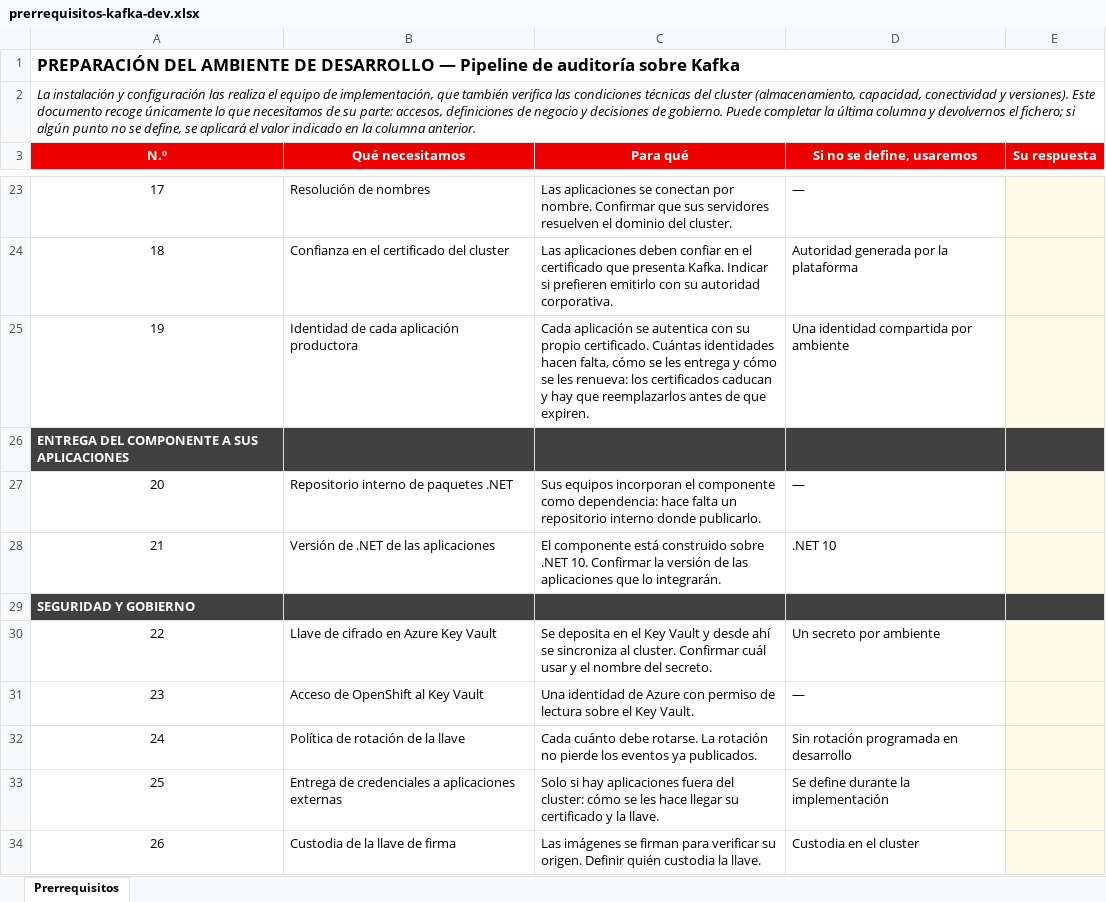
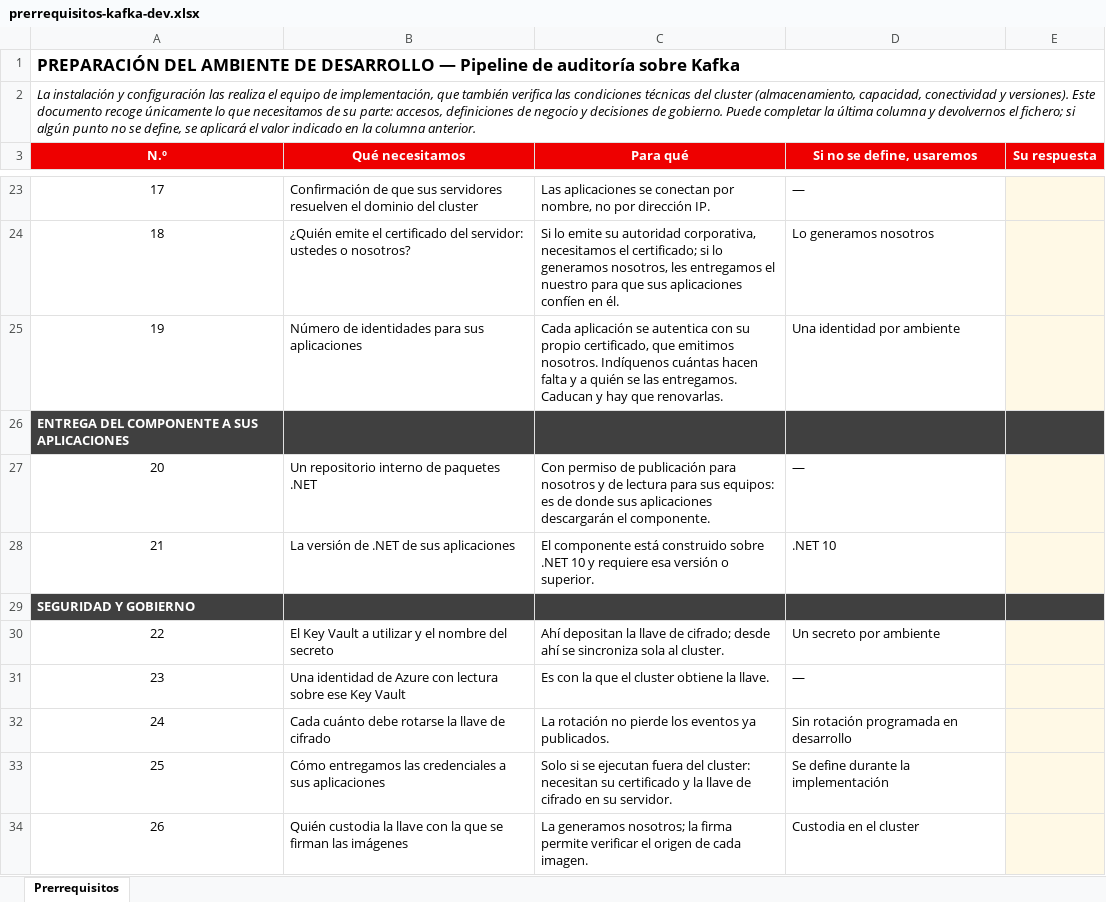
Before and after one commit to rh-workshop/workshop-demo-platform, an Excel workbook: docs/prerrequisitos-kafka-dev.xlsx, sheet Prerrequisitos, drawn as a sheet; only a part is shown, gaps mark what is left out; values as stored, in another font and other column widths than the file's, no borders; the diff covers the shown part only; the diff names each change by its address in the sheet, - before the commit and + after, or states it on an @@ line.

```diff
--- a/docs/prerrequisitos-kafka-dev.xlsx (sheet Prerrequisitos)
+++ b/docs/prerrequisitos-kafka-dev.xlsx (sheet Prerrequisitos)
-B23 (Qué necesitamos): Resolución de nombres
+B23 (Qué necesitamos): Confirmación de que sus servidores resuelven el dominio del cluster
-C23 (Para qué): …conectan por nombre. Confirmar que sus servidores resuelven el dominio del cluster.
+C23 (Para qué): …conectan por nombre, no por dirección IP.
-B24 (Qué necesitamos): Confianza en el certificado del cluster
+B24 (Qué necesitamos): ¿Quién emite el certificado del servidor: ustedes o nosotros?
-C24 (Para qué): Las aplicaciones deben confiar en el certificado que presenta Kafka. Indicar si prefieren emitirlo con su autoridad corporativa.
+C24 (Para qué): Si lo emite su autoridad corporativa, necesitamos el certificado; si lo generamos nosotros, les entregamos el nuestro para que sus aplicaciones confíen en él.
-D24 (Si no se define, usaremos): Autoridad generada por la plataforma
+D24 (Si no se define, usaremos): Lo generamos nosotros
-B25 (Qué necesitamos): Identidad de cada aplicación productora
+B25 (Qué necesitamos): Número de identidades para sus aplicaciones
-C25 (Para qué): …su propio certificado. Cuántas identidades hacen falta, cómo se les entrega y cómo se les renueva: los certificados caducan y hay que reemplazarlos antes de que expiren.
+C25 (Para qué): …su propio certificado, que emitimos nosotros. Indíquenos cuántas hacen falta y a quién se las entregamos. Caducan y hay que renovarlas.
-D25 (Si no se define, usaremos): Una identidad compartida por ambiente
+D25 (Si no se define, usaremos): Una identidad por ambiente
-B27 (Qué necesitamos): Repositorio interno de paquetes .NET
+B27 (Qué necesitamos): Un repositorio interno de paquetes .NET
-C27 (Para qué): Sus equipos incorporan el componente como dependencia: hace falta un repositorio interno donde publicarlo.
+C27 (Para qué): Con permiso de publicación para nosotros y de lectura para sus equipos: es de donde sus aplicaciones descargarán el componente.
-B28 (Qué necesitamos): Versión de .NET de las aplicaciones
+B28 (Qué necesitamos): La versión de .NET de sus aplicaciones
-C28 (Para qué): …sobre .NET 10. Confirmar la versión de las aplicaciones que lo integrarán.
+C28 (Para qué): …sobre .NET 10 y requiere esa versión o superior.
-B30 (Qué necesitamos): Llave de cifrado en Azure Key Vault
+B30 (Qué necesitamos): El Key Vault a utilizar y el nombre del secreto
-C30 (Para qué): Se deposita en el Key Vault y desde ahí se sincroniza al cluster. Confirmar cuál usar y el nombre del secreto.
+C30 (Para qué): Ahí depositan la llave de cifrado; desde ahí se sincroniza sola al cluster.
-B31 (Qué necesitamos): Acceso de OpenShift al Key Vault
+B31 (Qué necesitamos): Una identidad de Azure con lectura sobre ese Key Vault
-C31 (Para qué): Una identidad de Azure con permiso de lectura sobre el Key Vault.
+C31 (Para qué): Es con la que el cluster obtiene la llave.
-B32 (Qué necesitamos): Política de rotación de la llave
+B32 (Qué necesitamos): Cada cuánto debe rotarse la llave de cifrado
-C32 (Para qué): Cada cuánto debe rotarse. La rotación…
+C32 (Para qué): La rotación…
-B33 (Qué necesitamos): Entrega de credenciales a aplicaciones externas
+B33 (Qué necesitamos): Cómo entregamos las credenciales a sus aplicaciones
-C33 (Para qué): Solo si hay aplicaciones fuera del cluster: cómo se les hace llegar su certificado y la llave.
+C33 (Para qué): Solo si se ejecutan fuera del cluster: necesitan su certificado y la llave de cifrado en su servidor.
-B34 (Qué necesitamos): Custodia de la llave de firma
+B34 (Qué necesitamos): Quién custodia la llave con la que se firman las imágenes
-C34 (Para qué): Las imágenes se firman para verificar su origen. Definir quién custodia la llave.
+C34 (Para qué): La generamos nosotros; la firma permite verificar el origen de cada imagen.
```
Also changed, not shown: 32 edited cells elsewhere in this sheet.
